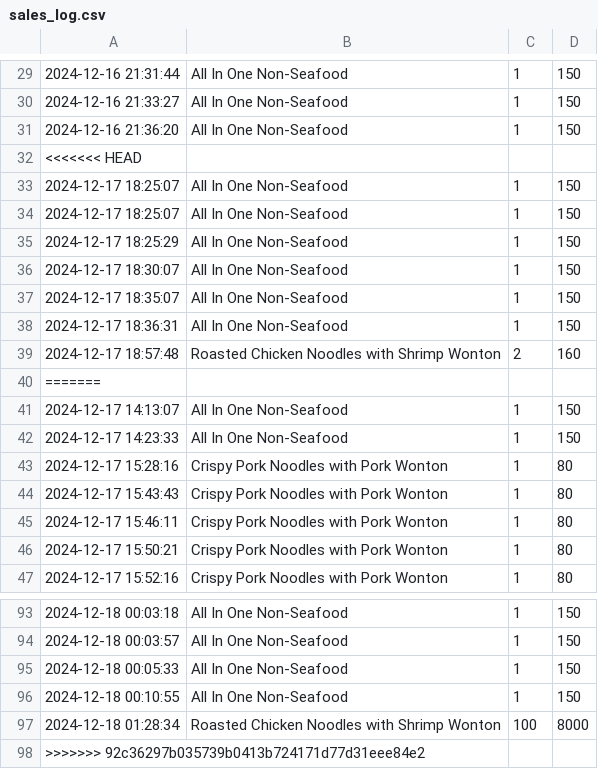
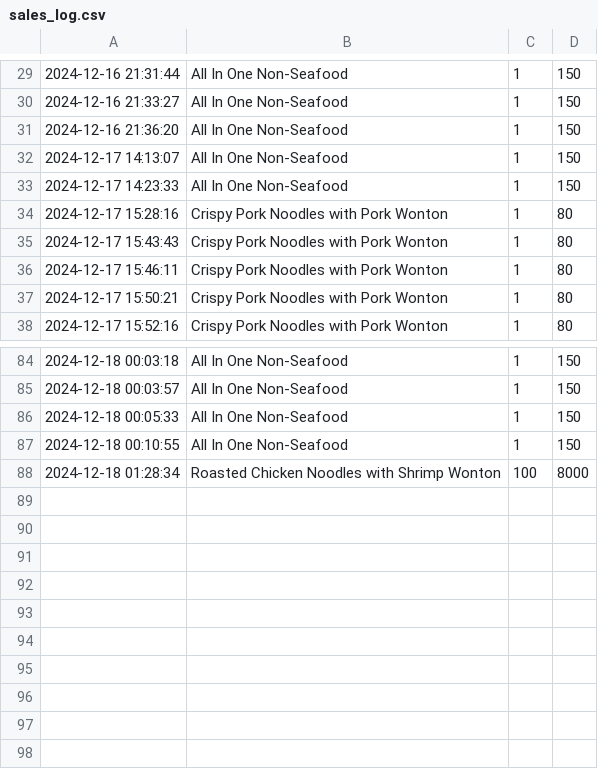
Before and after one commit to Mixkyy/Final-Project-Semester-1, a CSV file: sales_log.csv, drawn as a sheet; only a part is shown, gaps mark what is left out.

```diff
--- a/sales_log.csv
+++ b/sales_log.csv
@@ -31,11 +31,2 @@
 2024-12-16 21:36:20,All In One Non-Seafood,1,150
-<<<<<<< HEAD
-2024-12-17 18:25:07,All In One Non-Seafood,1,150
-2024-12-17 18:25:07,All In One Non-Seafood,1,150
-2024-12-17 18:25:29,All In One Non-Seafood,1,150
-2024-12-17 18:30:07,All In One Non-Seafood,1,150
-2024-12-17 18:35:07,All In One Non-Seafood,1,150
-2024-12-17 18:36:31,All In One Non-Seafood,1,150
-2024-12-17 18:57:48,Roasted Chicken Noodles with Shrimp Wonton,2,160
-=======
 2024-12-17 14:13:07,All In One Non-Seafood,1,150
@@ -97,2 +88 @@
 2024-12-18 01:28:34,Roasted Chicken Noodles with Shrimp Wonton,100,8000
->>>>>>> 92c36297b035739b0413b724171d77d31eee84e2
```
Also changed, not shown: Stock.csv, 2 other files.
